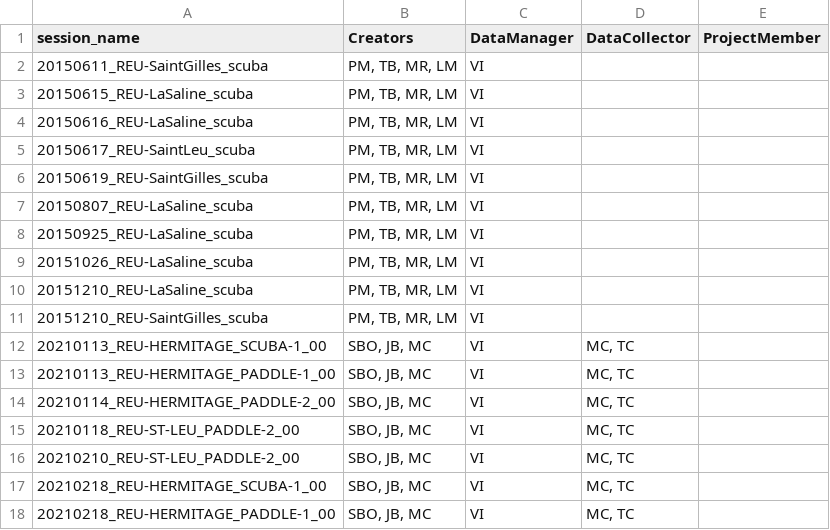
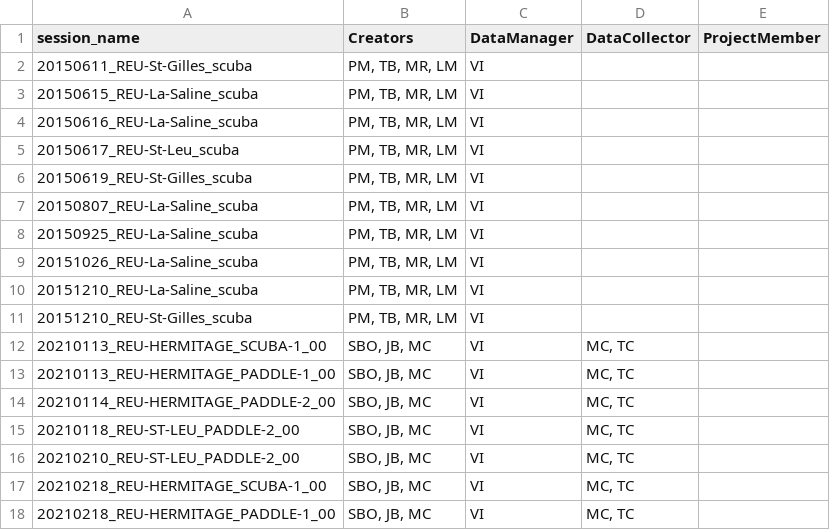
Before and after one commit to SeatizenDOI/zenodo-tools, a CSV file: metadata/contributors/suivi_session.csv, drawn as a sheet; only a part is shown.

Commit message:
custom upload: specify folder, metadata deprecated

```diff
--- a/metadata/contributors/suivi_session.csv
+++ b/metadata/contributors/suivi_session.csv
@@ -1,12 +1,12 @@
 session_name,Creators,DataManager,DataCollector,ProjectMember
-20150611_REU-SaintGilles_scuba,"PM, TB, MR, LM",VI,,
-20150615_REU-LaSaline_scuba,"PM, TB, MR, LM",VI,,
-20150616_REU-LaSaline_scuba,"PM, TB, MR, LM",VI,,
-20150617_REU-SaintLeu_scuba,"PM, TB, MR, LM",VI,,
-20150619_REU-SaintGilles_scuba,"PM, TB, MR, LM",VI,,
-20150807_REU-LaSaline_scuba,"PM, TB, MR, LM",VI,,
-20150925_REU-LaSaline_scuba,"PM, TB, MR, LM",VI,,
-20151026_REU-LaSaline_scuba,"PM, TB, MR, LM",VI,,
-20151210_REU-LaSaline_scuba,"PM, TB, MR, LM",VI,,
-20151210_REU-SaintGilles_scuba,"PM, TB, MR, LM",VI,,
+20150611_REU-St-Gilles_scuba,"PM, TB, MR, LM",VI,,
+20150615_REU-La-Saline_scuba,"PM, TB, MR, LM",VI,,
+20150616_REU-La-Saline_scuba,"PM, TB, MR, LM",VI,,
+20150617_REU-St-Leu_scuba,"PM, TB, MR, LM",VI,,
+20150619_REU-St-Gilles_scuba,"PM, TB, MR, LM",VI,,
+20150807_REU-La-Saline_scuba,"PM, TB, MR, LM",VI,,
+20150925_REU-La-Saline_scuba,"PM, TB, MR, LM",VI,,
+20151026_REU-La-Saline_scuba,"PM, TB, MR, LM",VI,,
+20151210_REU-La-Saline_scuba,"PM, TB, MR, LM",VI,,
+20151210_REU-St-Gilles_scuba,"PM, TB, MR, LM",VI,,
 20210113_REU-HERMITAGE_SCUBA-1_00,"SBO, JB, MC",VI,"MC, TC",
```
Also changed, not shown: 8 other files.
